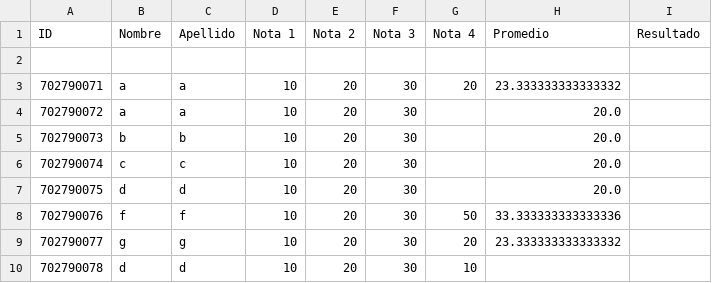
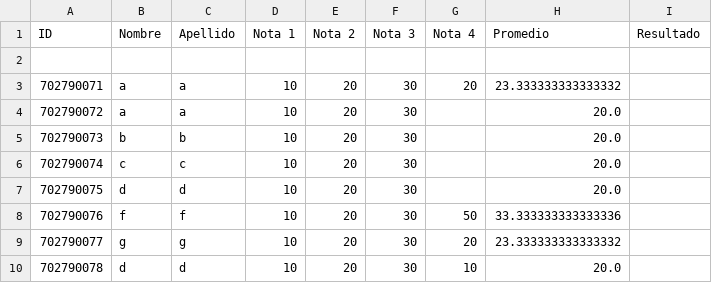
Before and after one commit to sbonilla2808/Primer-Proyecto, a CSV file: Excel_Bases.csv, drawn as a sheet.

Commit message:
commit

```diff
--- a/Excel_Bases.csv
+++ b/Excel_Bases.csv
@@ -9,2 +9,2 @@ ID,Nombre,Apellido,Nota 1,Nota 2,Nota 3,Nota 4,Promedio,Resultado
 702790077,g,g,10,20,30,20,23.333333333333332,
-702790078,d,d,10,20,30,10,
+702790078,d,d,10,20,30,10,20.0,
```
